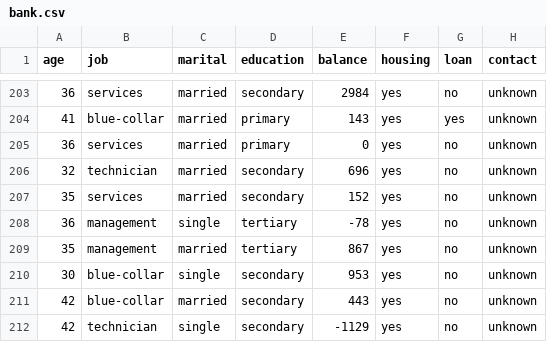
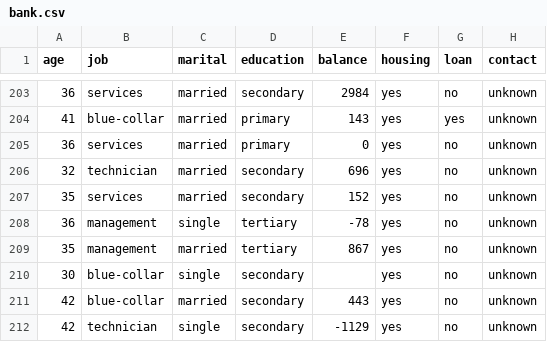
Before and after one commit to Hazem-Amr/GIZ4_AIS2_S1_Ml, a CSV file: src/Data_Analysis/Data_Analysis Task/bank.csv, drawn as a sheet; only a part is shown, gaps mark what is left out; the diff covers the shown part only; the diff names each change by its address in the sheet, - before the commit and + after, or states it on an @@ line.

```diff
--- a/src/Data_Analysis/Data_Analysis Task/bank.csv
+++ b/src/Data_Analysis/Data_Analysis Task/bank.csv
-E210 (balance): 953
+E210 (balance): (empty)
```
Also changed, not shown: 6 edited cells elsewhere in this file, 4 other files.
